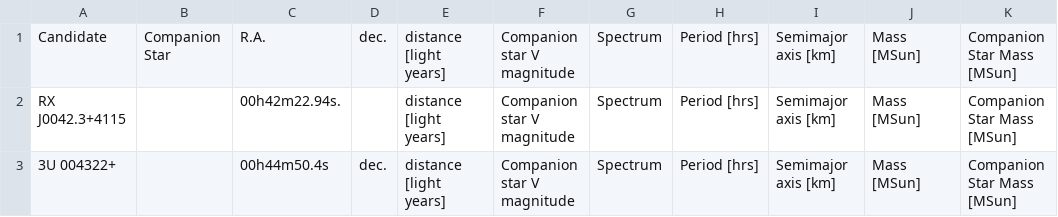
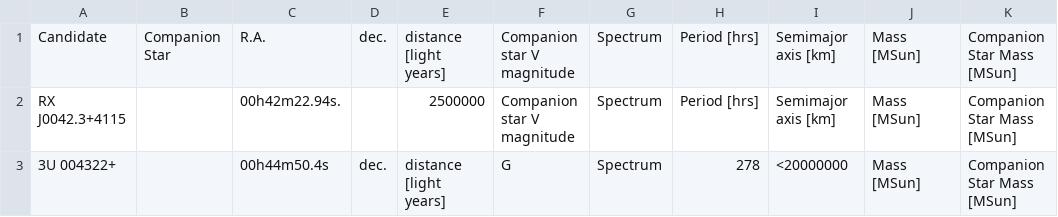
Before and after one commit to ashcat2005/RealBlackHoles, a CSV file: StellarBH.csv, drawn as a sheet; only a part is shown; the diff names each change by its address in the sheet, - before the commit and + after, or states it on an @@ line.

Commit message:
Update StellarBH.csv

```diff
--- a/StellarBH.csv
+++ b/StellarBH.csv
-E2: distance [light years]
+E2: 2500000
-F3: Companion star V magnitude
+F3: G
-H3: Period [hrs]
+H3: 278
-I3: Semimajor axis [km]
+I3: <20000000
```
